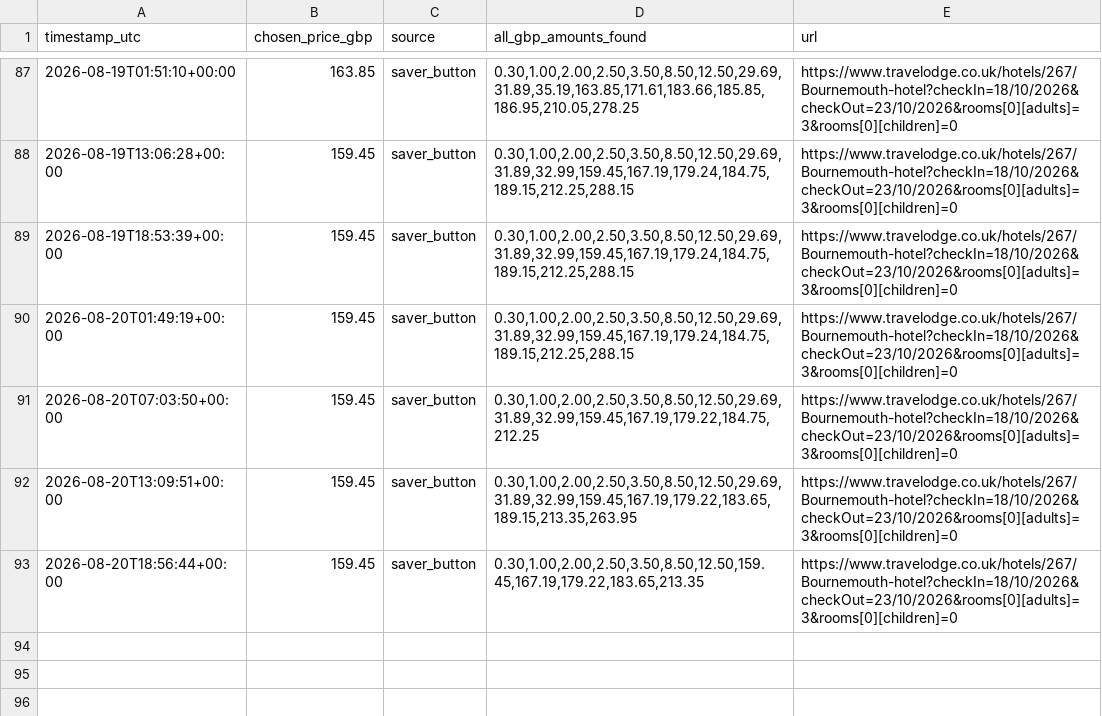
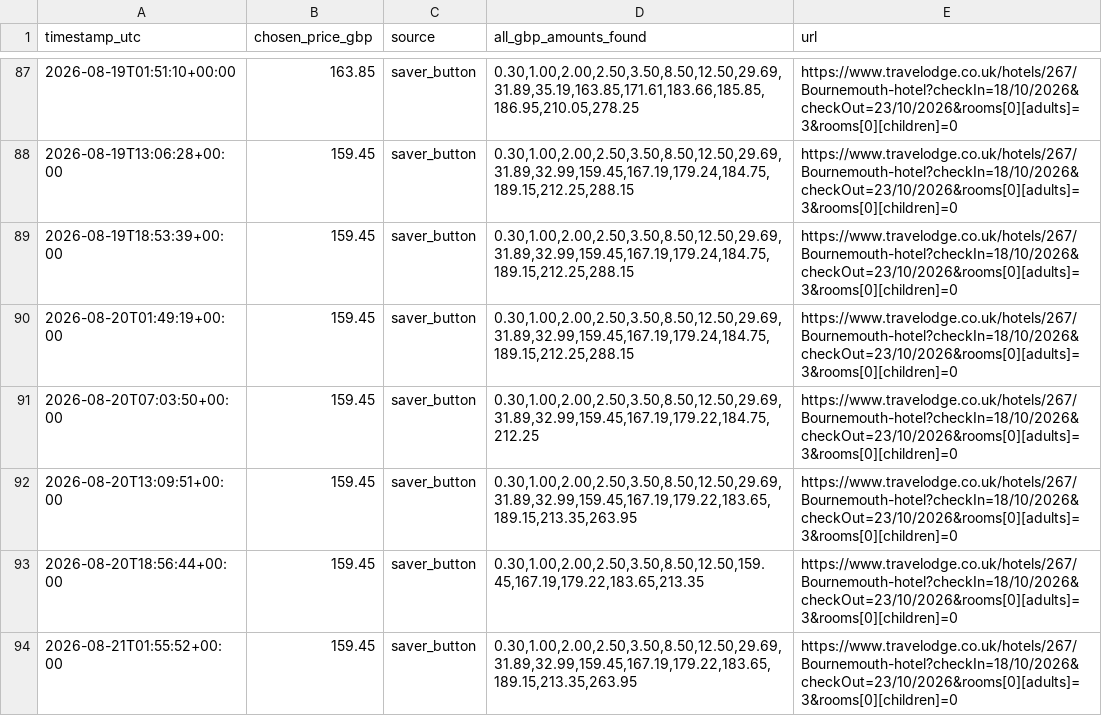
Before and after one commit to kosan9/hotel-price-monitor, a CSV file: history_travelodge_bournemouth_oct_18_23.csv, drawn as a sheet; only a part is shown, gaps mark what is left out; the diff names each change by its address in the sheet, - before the commit and + after, or states it on an @@ line.

```diff
--- a/history_travelodge_bournemouth_oct_18_23.csv
+++ b/history_travelodge_bournemouth_oct_18_23.csv
+row 94: 2026-08-21T01:55:52+00:00 | 159.45 | saver_button | 0.30,1.00,2.00,2.50,3.50,8.50,12.50,29.69,31.89,32.99,159.45,167.19,179.22,183.65,189.15,213.35,263.95 | https://www.travelodge.co.uk/hotels/267/Bournemouth-hotel?checkIn=18/10/2026&checkOut=23/10/2026&rooms[0][adults]=3&rooms[0][children]=0
```
Also changed, not shown: history_travelodge_colwyn_oct_18_23.csv, history_travelodge_llandudno_oct_18_23.csv, 5 other files.
